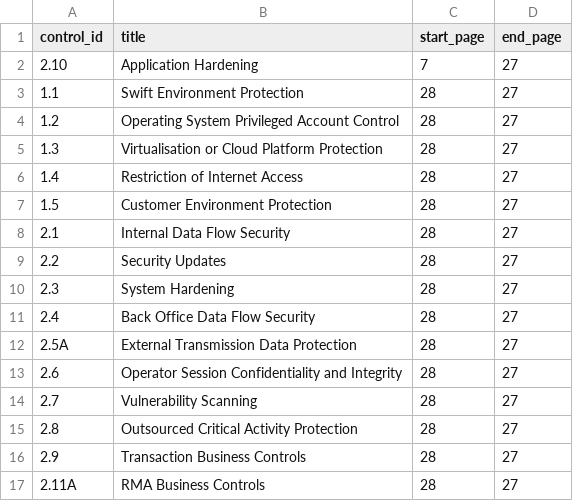
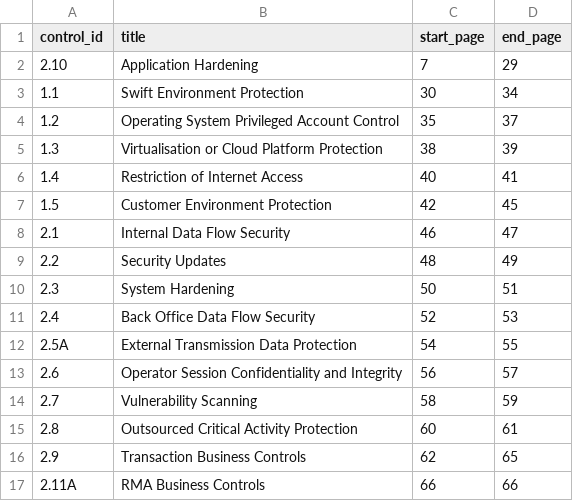
Before and after one commit to jawherfht/AI-Compliance-Assistant-SwiftRAG-, a CSV file: swift_controls.csv, drawn as a sheet; only a part is shown; the diff covers the shown part only.

Commit message:
Add individual SWIFT control PDF generation

```diff
--- a/swift_controls.csv
+++ b/swift_controls.csv
@@ -1,17 +1,17 @@
 control_id,title,start_page,end_page
-2.10,Application Hardening,7,27
-1.1,Swift Environment Protection,28,27
-1.2,Operating System Privileged Account Control,28,27
-1.3,Virtualisation or Cloud Platform Protection,28,27
-1.4,Restriction of Internet Access,28,27
-1.5,Customer Environment Protection,28,27
-2.1,Internal Data Flow Security,28,27
-2.2,Security Updates,28,27
-2.3,System Hardening,28,27
-2.4,Back Office Data Flow Security,28,27
-2.5A,External Transmission Data Protection,28,27
-2.6,Operator Session Confidentiality and Integrity,28,27
-2.7,Vulnerability Scanning,28,27
-2.8,Outsourced Critical Activity Protection,28,27
-2.9,Transaction Business Controls,28,27
-2.11A,RMA Business Controls,28,27
+2.10,Application Hardening,7,29
+1.1,Swift Environment Protection,30,34
+1.2,Operating System Privileged Account Control,35,37
+1.3,Virtualisation or Cloud Platform Protection,38,39
+1.4,Restriction of Internet Access,40,41
+1.5,Customer Environment Protection,42,45
+2.1,Internal Data Flow Security,46,47
+2.2,Security Updates,48,49
+2.3,System Hardening,50,51
+2.4,Back Office Data Flow Security,52,53
+2.5A,External Transmission Data Protection,54,55
+2.6,Operator Session Confidentiality and Integrity,56,57
+2.7,Vulnerability Scanning,58,59
+2.8,Outsourced Critical Activity Protection,60,61
+2.9,Transaction Business Controls,62,65
+2.11A,RMA Business Controls,66,66
```
Also changed, not shown: 31 edited cells elsewhere in this file, 36 other files.
